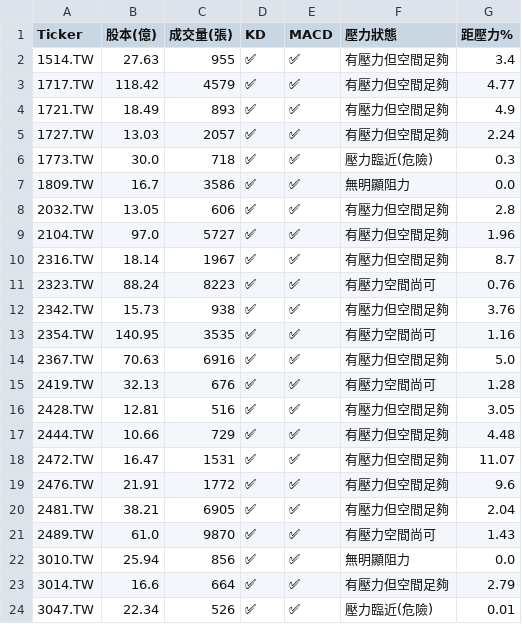
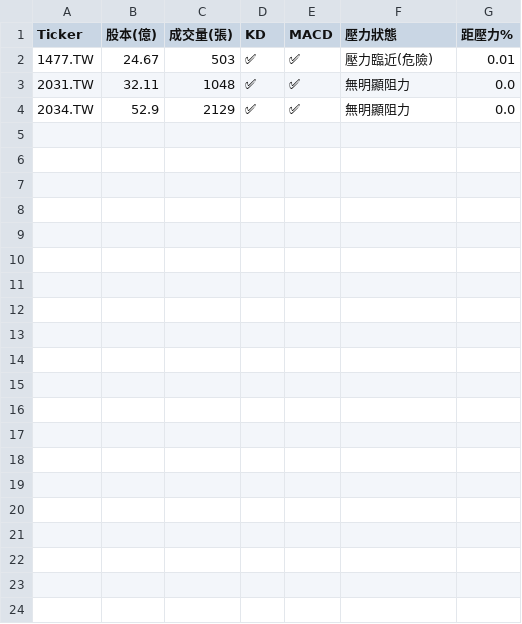
Before and after one commit to bdron0222-cpu/stock-radar, a CSV file: results.csv, drawn as a sheet.

```diff
--- a/results.csv
+++ b/results.csv
@@ -1,24 +1,4 @@
 Ticker,股本(億),成交量(張),KD,MACD,壓力狀態,距壓力%
-1514.TW,27.63,955,✅,✅,有壓力但空間足夠,3.4
-1717.TW,118.42,4579,✅,✅,有壓力但空間足夠,4.77
-1721.TW,18.49,893,✅,✅,有壓力但空間足夠,4.9
-1727.TW,13.03,2057,✅,✅,有壓力但空間足夠,2.24
-1773.TW,30.0,718,✅,✅,壓力臨近(危險),0.3
-1809.TW,16.7,3586,✅,✅,無明顯阻力,0.0
-2032.TW,13.05,606,✅,✅,有壓力但空間足夠,2.8
-2104.TW,97.0,5727,✅,✅,有壓力但空間足夠,1.96
-2316.TW,18.14,1967,✅,✅,有壓力但空間足夠,8.7
-2323.TW,88.24,8223,✅,✅,有壓力空間尚可,0.76
-2342.TW,15.73,938,✅,✅,有壓力但空間足夠,3.76
-2354.TW,140.95,3535,✅,✅,有壓力空間尚可,1.16
-2367.TW,70.63,6916,✅,✅,有壓力但空間足夠,5.0
-2419.TW,32.13,676,✅,✅,有壓力空間尚可,1.28
-2428.TW,12.81,516,✅,✅,有壓力但空間足夠,3.05
-2444.TW,10.66,729,✅,✅,有壓力但空間足夠,4.48
-2472.TW,16.47,1531,✅,✅,有壓力但空間足夠,11.07
-2476.TW,21.91,1772,✅,✅,有壓力但空間足夠,9.6
-2481.TW,38.21,6905,✅,✅,有壓力但空間足夠,2.04
-2489.TW,61.0,9870,✅,✅,有壓力空間尚可,1.43
-3010.TW,25.94,856,✅,✅,無明顯阻力,0.0
-3014.TW,16.6,664,✅,✅,有壓力但空間足夠,2.79
-3047.TW,22.34,526,✅,✅,壓力臨近(危險),0.01
+1477.TW,24.67,503,✅,✅,壓力臨近(危險),0.01
+2031.TW,32.11,1048,✅,✅,無明顯阻力,0.0
+2034.TW,52.9,2129,✅,✅,無明顯阻力,0.0
```
Also changed, not shown: 1 other file.
